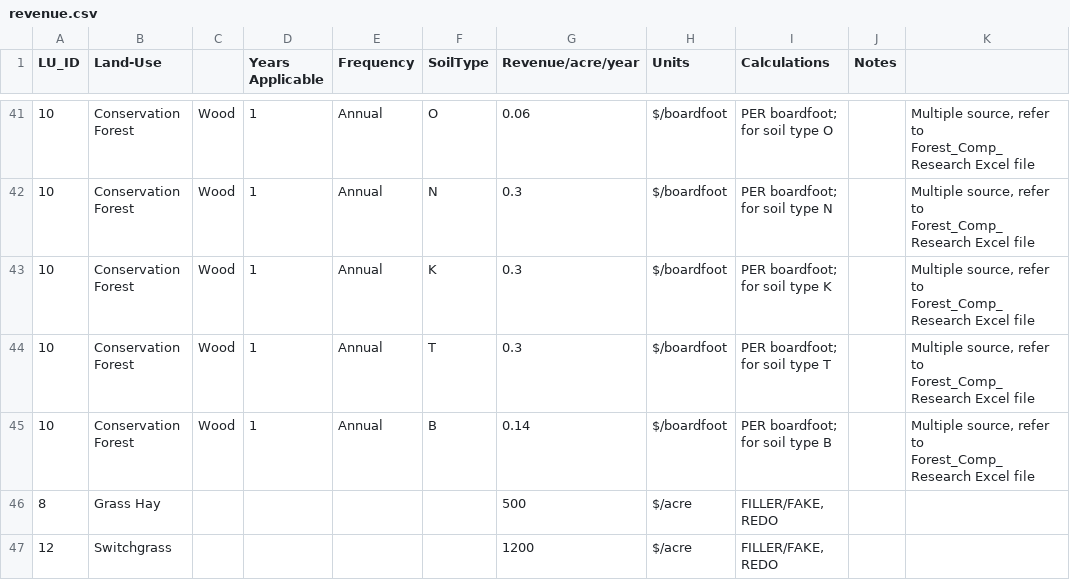
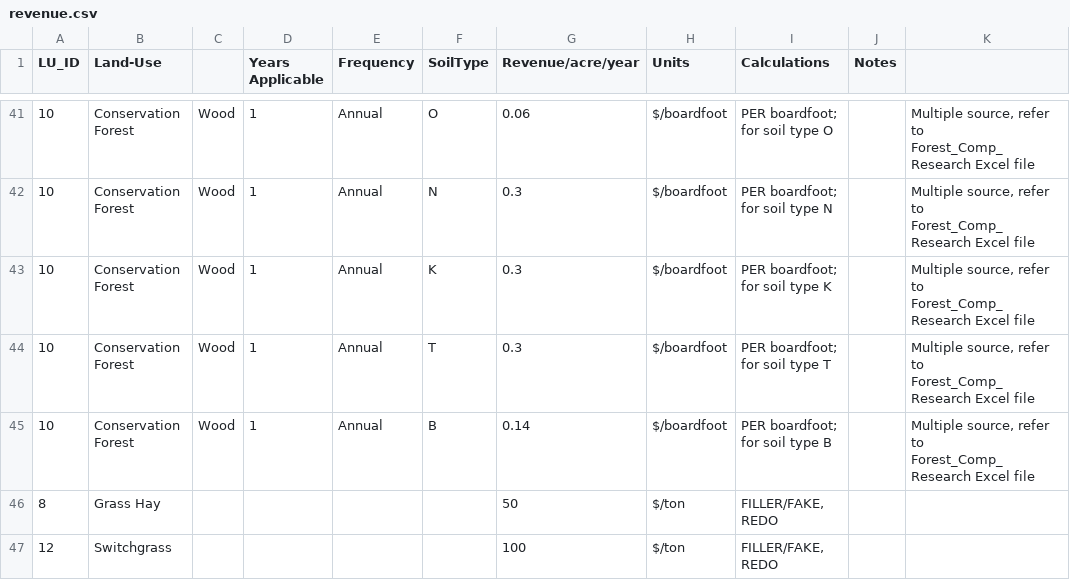
Before and after one commit to LESEM-PEWI/pewi3.0, a CSV file: revenue.csv, drawn as a sheet; only a part is shown, gaps mark what is left out; the diff names each change by its address in the sheet, - before the commit and + after, or states it on an @@ line.

```diff
--- a/revenue.csv
+++ b/revenue.csv
-G46 (Revenue/acre/year): 500
+G46 (Revenue/acre/year): 50
-H46:H47 (Units): $/acre
+H46:H47 (Units): $/ton
-G47 (Revenue/acre/year): 1200
+G47 (Revenue/acre/year): 100
```
Also changed, not shown: 1 other file.
